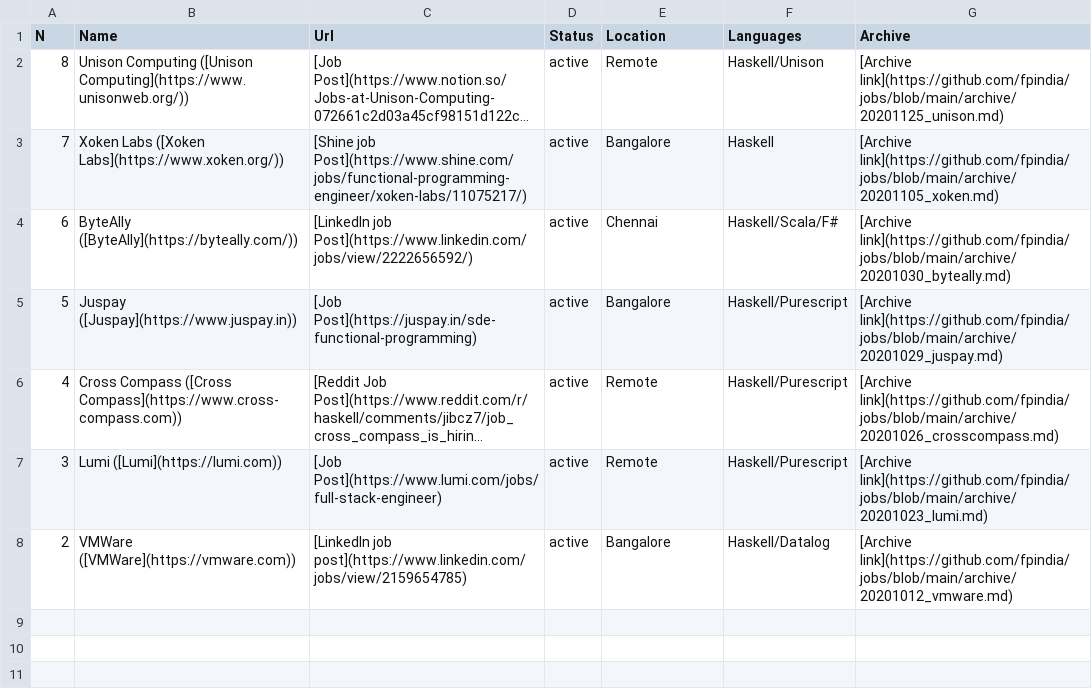
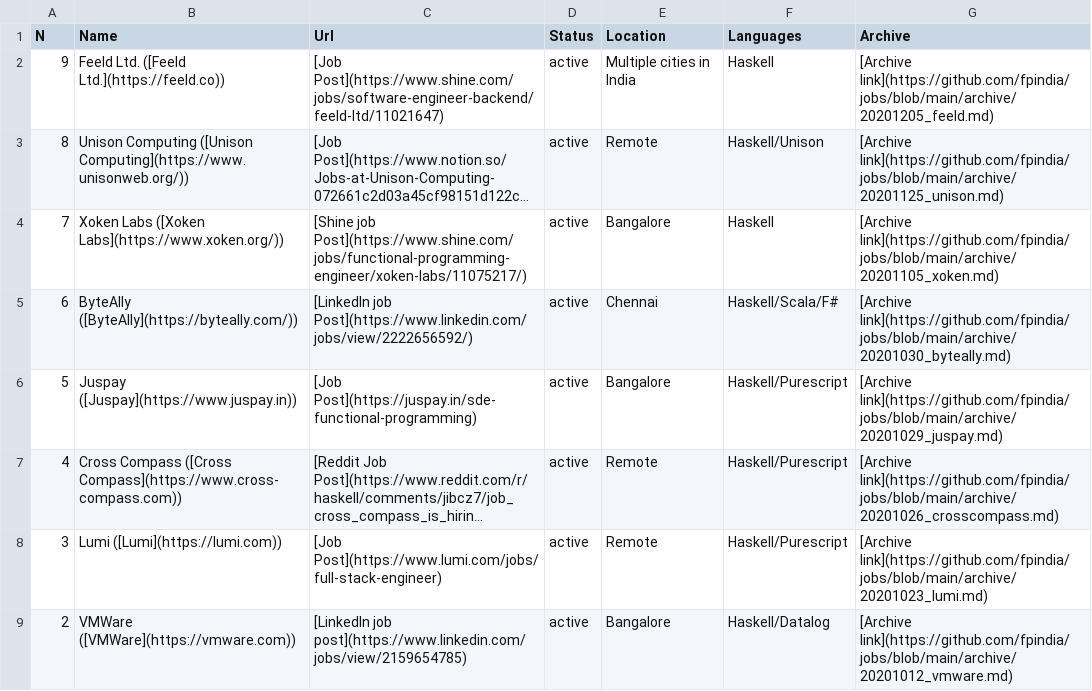
Before and after one commit to fpindia/jobs, a CSV file: raw/active.csv, drawn as a sheet; long unchanged cells end in …; the diff names each change by its address in the sheet, - before the commit and + after, or states it on an @@ line.

Commit message:
Add Feeld's job post (raw)

```diff
--- a/raw/active.csv
+++ b/raw/active.csv
+row 2: 9 | Feeld Ltd. ([Feeld Ltd.](https://feeld.co)) | [Job Post](https://www.shine.com/jobs/software-engineer-backend/feeld-ltd/11021647) | active | Multiple cities in India | Haskell | [Archive link](https://github.com/fpindia/jobs/blob/main/archive/20201205_feeld.md)
```
